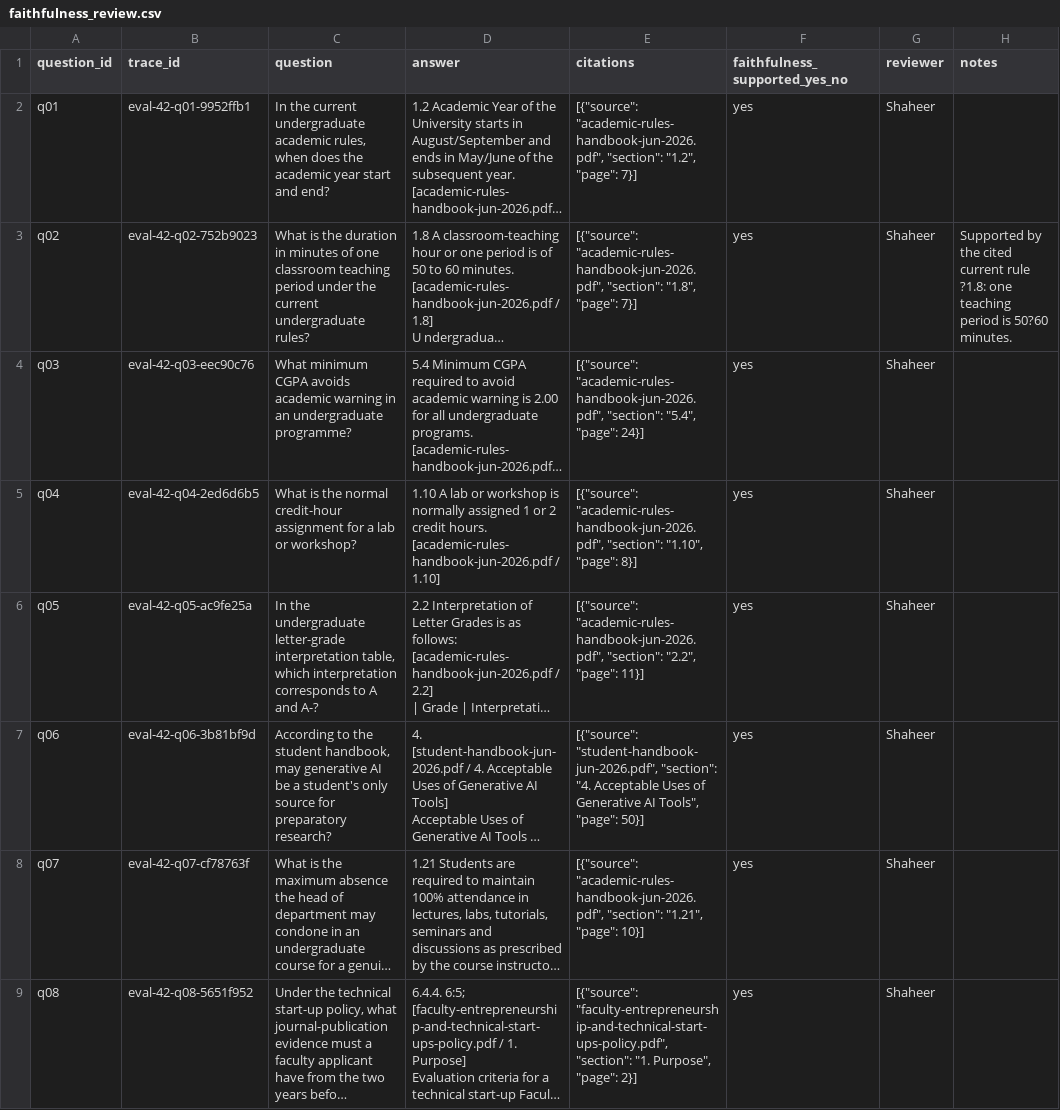
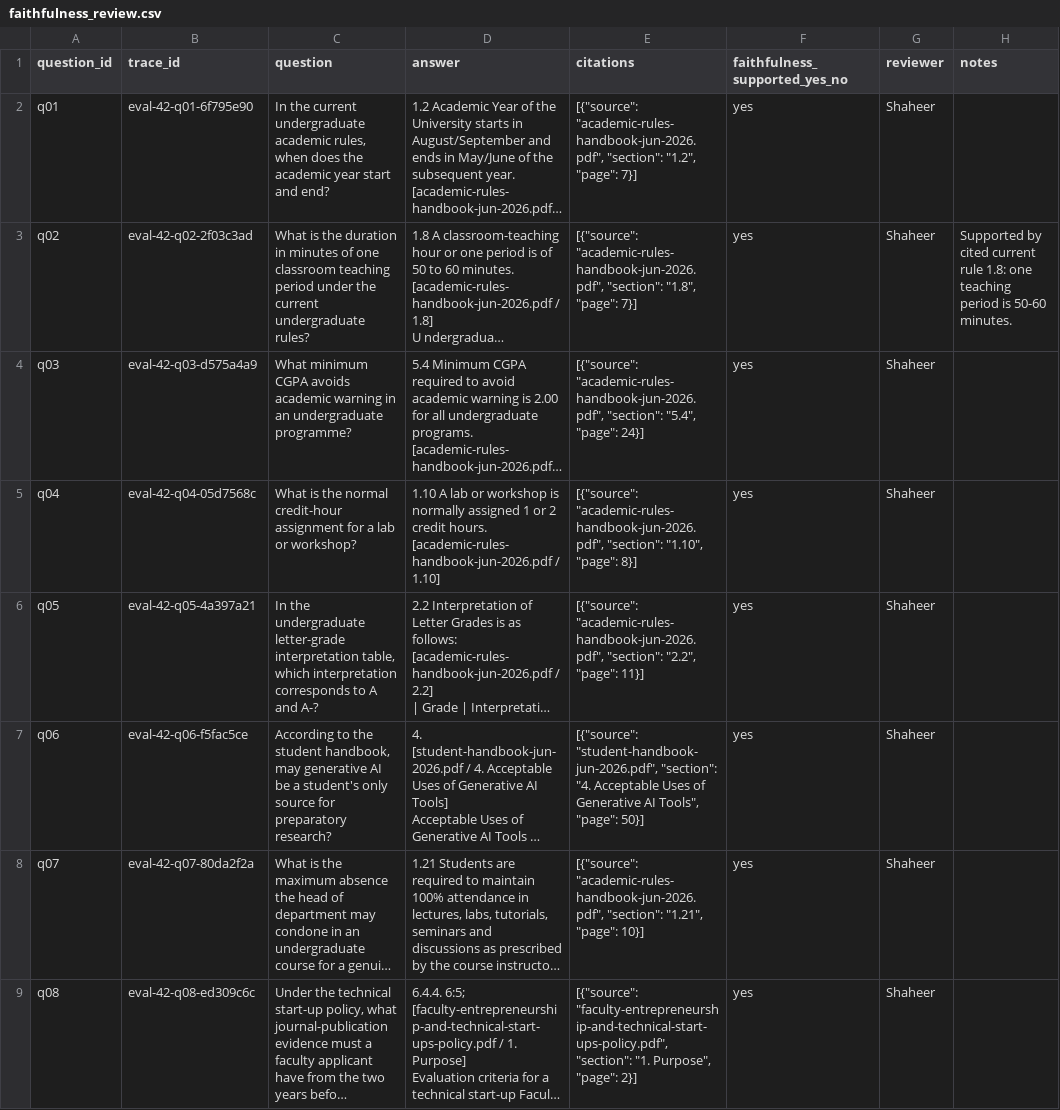
Before and after one commit to TahaSohail-Goat/RAHBAR, a CSV file: eval/assignment3/faithfulness_review.csv, drawn as a sheet; long unchanged cells end in …; the diff names each change by its address in the sheet, - before the commit and + after, or states it on an @@ line.

Commit message:
docs(eval): record the reviewed live rollout gate result

```diff
--- a/eval/assignment3/faithfulness_review.csv
+++ b/eval/assignment3/faithfulness_review.csv
-B2 (trace_id): eval-42-q01-9952ffb1
+B2 (trace_id): eval-42-q01-6f795e90
-B3 (trace_id): eval-42-q02-752b9023
+B3 (trace_id): eval-42-q02-2f03c3ad
-H3 (notes): Supported by the cited current rule ?1.8: one teaching period is 50?60 minutes.
+H3 (notes): Supported by cited current rule 1.8: one teaching period is 50-60 minutes.
-B4 (trace_id): eval-42-q03-eec90c76
+B4 (trace_id): eval-42-q03-d575a4a9
-B5 (trace_id): eval-42-q04-2ed6d6b5
+B5 (trace_id): eval-42-q04-05d7568c
-B6 (trace_id): eval-42-q05-ac9fe25a
+B6 (trace_id): eval-42-q05-4a397a21
-B7 (trace_id): eval-42-q06-3b81bf9d
+B7 (trace_id): eval-42-q06-f5fac5ce
-B8 (trace_id): eval-42-q07-cf78763f
+B8 (trace_id): eval-42-q07-80da2f2a
-B9 (trace_id): eval-42-q08-5651f952
+B9 (trace_id): eval-42-q08-ed309c6c
```
Also changed, not shown: 2 other files.
